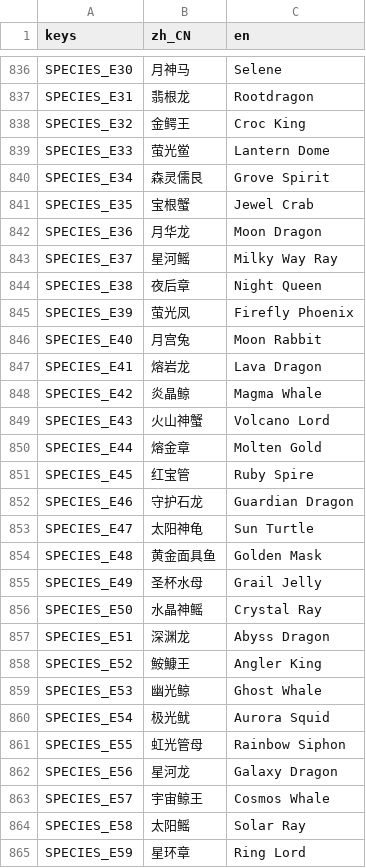
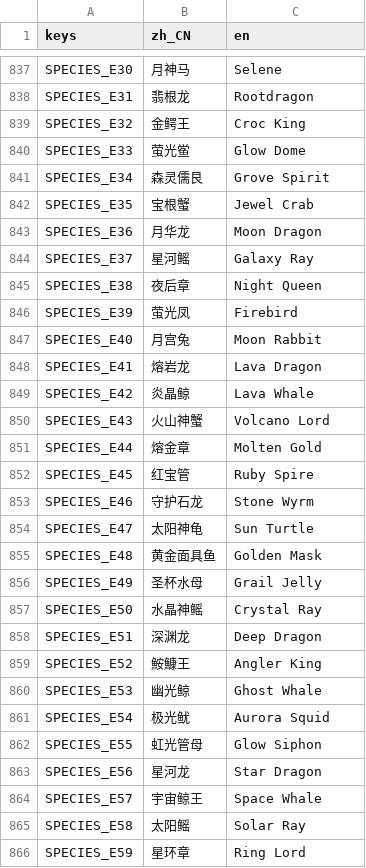
Before and after one commit to crazyniu/fishsort, a CSV file: i18n/strings.csv, drawn as a sheet; only a part is shown, gaps mark what is left out; the diff covers the shown part only.

```diff
--- a/i18n/strings.csv
+++ b/i18n/strings.csv
@@ -838,3 +839,3 @@ SPECIES_E31,翡根龙,Rootdragon
 SPECIES_E32,金鳄王,Croc King
-SPECIES_E33,萤光鲎,Lantern Dome
+SPECIES_E33,萤光鲎,Glow Dome
 SPECIES_E34,森灵儒艮,Grove Spirit
@@ -842,8 +843,8 @@ SPECIES_E35,宝根蟹,Jewel Crab
 SPECIES_E36,月华龙,Moon Dragon
-SPECIES_E37,星河鳐,Milky Way Ray
+SPECIES_E37,星河鳐,Galaxy Ray
 SPECIES_E38,夜后章,Night Queen
-SPECIES_E39,萤光凤,Firefly Phoenix
+SPECIES_E39,萤光凤,Firebird
 SPECIES_E40,月宫兔,Moon Rabbit
 SPECIES_E41,熔岩龙,Lava Dragon
-SPECIES_E42,炎晶鲸,Magma Whale
+SPECIES_E42,炎晶鲸,Lava Whale
 SPECIES_E43,火山神蟹,Volcano Lord
@@ -851,3 +852,3 @@ SPECIES_E44,熔金章,Molten Gold
 SPECIES_E45,红宝管,Ruby Spire
-SPECIES_E46,守护石龙,Guardian Dragon
+SPECIES_E46,守护石龙,Stone Wyrm
 SPECIES_E47,太阳神龟,Sun Turtle
@@ -856,3 +857,3 @@ SPECIES_E49,圣杯水母,Grail Jelly
 SPECIES_E50,水晶神鳐,Crystal Ray
-SPECIES_E51,深渊龙,Abyss Dragon
+SPECIES_E51,深渊龙,Deep Dragon
 SPECIES_E52,鮟鱇王,Angler King
@@ -860,5 +861,5 @@ SPECIES_E53,幽光鲸,Ghost Whale
 SPECIES_E54,极光鱿,Aurora Squid
-SPECIES_E55,虹光管母,Rainbow Siphon
-SPECIES_E56,星河龙,Galaxy Dragon
-SPECIES_E57,宇宙鲸王,Cosmos Whale
+SPECIES_E55,虹光管母,Glow Siphon
+SPECIES_E56,星河龙,Star Dragon
+SPECIES_E57,宇宙鲸王,Space Whale
 SPECIES_E58,太阳鳐,Solar Ray
```
Also changed, not shown: 1 added row and 40 edited cells elsewhere in this file, 9 other files.
